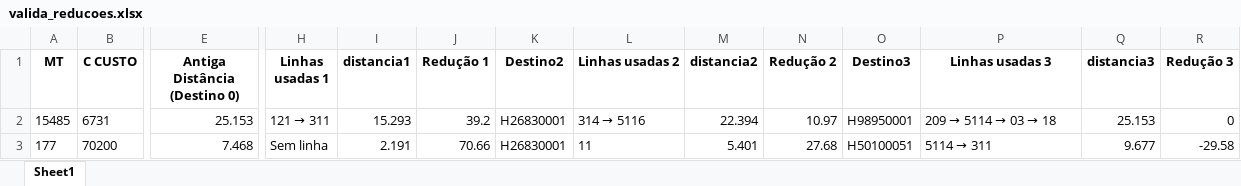
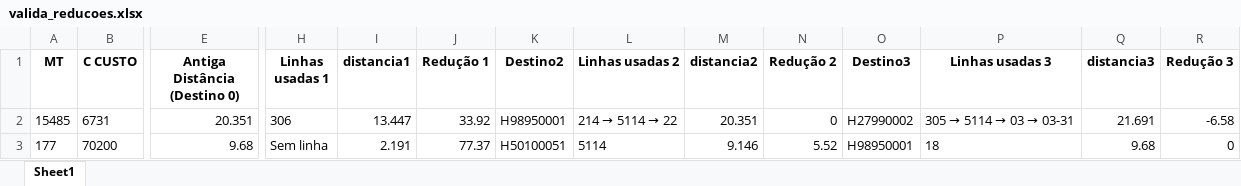
Before and after one commit to naielly9/Realoca_AI, an Excel workbook: valida_reducoes.xlsx, sheet Sheet1, drawn as a sheet; only a part is shown, gaps mark what is left out; values as stored, in another font and other column widths than the file's, no borders; the diff covers the shown part only; the diff names each change by its address in the sheet, - before the commit and + after, or states it on an @@ line.

```diff
--- a/valida_reducoes.xlsx (sheet Sheet1)
+++ b/valida_reducoes.xlsx (sheet Sheet1)
-E2 (Antiga Distância (Destino 0)): 25.153
+E2 (Antiga Distância (Destino 0)): 20.351
@@ H2 (Linhas usadas 1): 121 → 311 → 306 @@
-I2 (distancia1): 15.293
+I2 (distancia1): 13.447
-J2 (Redução 1): 39.2
+J2 (Redução 1): 33.92
-K2 (Destino2): H26830001
+K2 (Destino2): H98950001
@@ L2 (Linhas usadas 2): 314 → 5116 → 214 → 5114 → 22 @@
-M2 (distancia2): 22.394
+M2 (distancia2): 20.351
-N2 (Redução 2): 10.97
+N2 (Redução 2): 0
-O2 (Destino3): H98950001
+O2 (Destino3): H27990002
@@ P2 (Linhas usadas 3): 209 → 5114 → 03 → 18 → 305 → 5114 → 03 → 03-31 @@
-Q2 (distancia3): 25.153
+Q2 (distancia3): 21.691
-R2 (Redução 3): 0
+R2 (Redução 3): -6.58
-E3 (Antiga Distância (Destino 0)): 7.468
+E3 (Antiga Distância (Destino 0)): 9.68
-J3 (Redução 1): 70.66
+J3 (Redução 1): 77.37
-K3 (Destino2): H26830001
+K3 (Destino2): H50100051
-L3 (Linhas usadas 2): 11
+L3 (Linhas usadas 2): 5114
-M3 (distancia2): 5.401
+M3 (distancia2): 9.146
-N3 (Redução 2): 27.68
+N3 (Redução 2): 5.52
-O3 (Destino3): H50100051
+O3 (Destino3): H98950001
@@ P3 (Linhas usadas 3): 5114 → 311 → 18 @@
-Q3 (distancia3): 9.677
+Q3 (distancia3): 9.68
-R3 (Redução 3): -29.58
+R3 (Redução 3): 0
```
Also changed, not shown: 1 added row and 176 edited cells elsewhere in this sheet, 5 other files.
